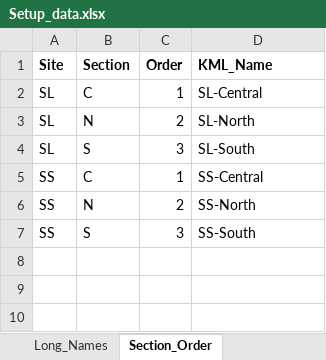
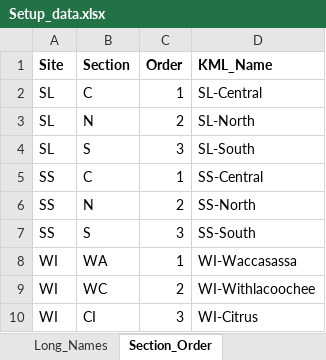
Before and after one commit to E-Levine/HSM-and-mapping, an Excel workbook: Reference files/Setup_data.xlsx, sheet Section_Order, drawn as a sheet; values as stored, in another font and other column widths than the file's, no borders; table styles not drawn; the diff names each change by its address in the sheet, - before the commit and + after, or states it on an @@ line.

```diff
--- a/Reference files/Setup_data.xlsx (sheet Section_Order)
+++ b/Reference files/Setup_data.xlsx (sheet Section_Order)
+row 8: WI | WA | 1 | WI-Waccasassa
+row 9: WI | WC | 2 | WI-Withlacoochee
+row 10: WI | CI | 3 | WI-Citrus
```
Also changed, not shown: sheet Long_Names.
